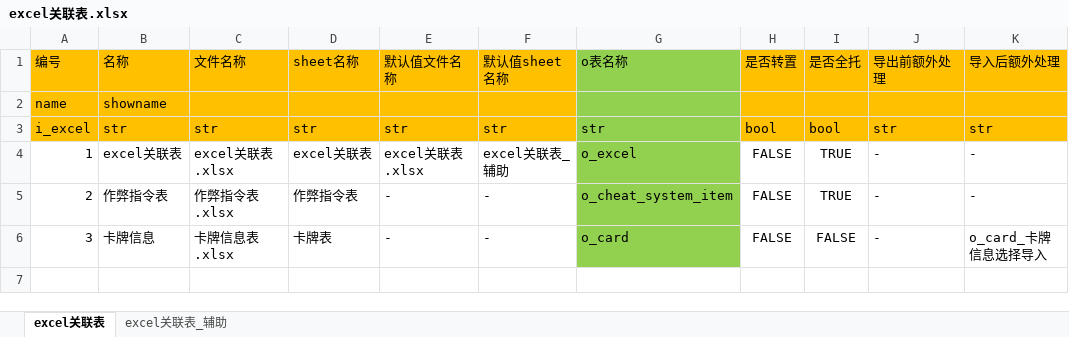
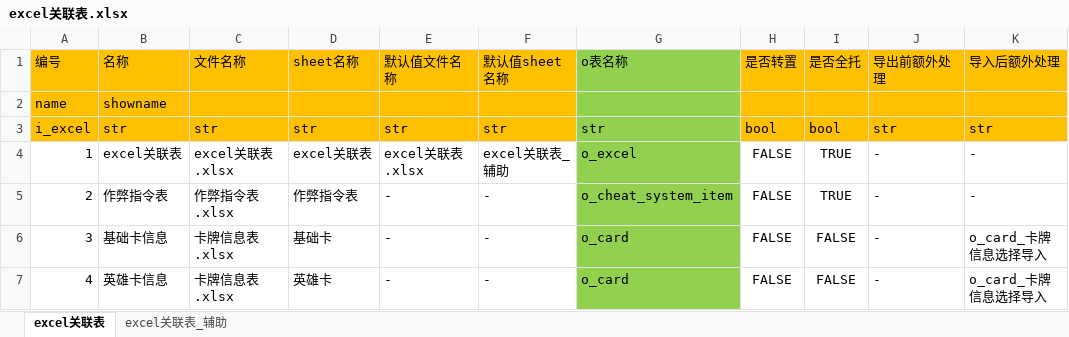
Before and after one commit to zpcpi/SZ-Hearth-Stone, an Excel workbook: excel/excel关联表.xlsx, sheet excel关联表, drawn as a sheet; values as stored, in another font and other column widths than the file's, no borders; the diff names each change by its address in the sheet, - before the commit and + after, or states it on an @@ line.

```diff
--- a/excel/excel关联表.xlsx (sheet excel关联表)
+++ b/excel/excel关联表.xlsx (sheet excel关联表)
-B6 (名称): 卡牌信息
+B6 (名称): 基础卡信息
-D6 (sheet名称): 卡牌表
+D6 (sheet名称): 基础卡
+row 7: 4 | 英雄卡信息 | 卡牌信息表.xlsx | 英雄卡 | - | - | o_card | FALSE | FALSE | - | o_card_卡牌信息选择导入
```
Also changed, not shown: 14 other files.
